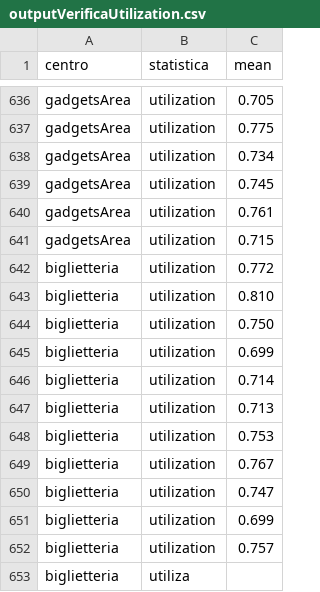
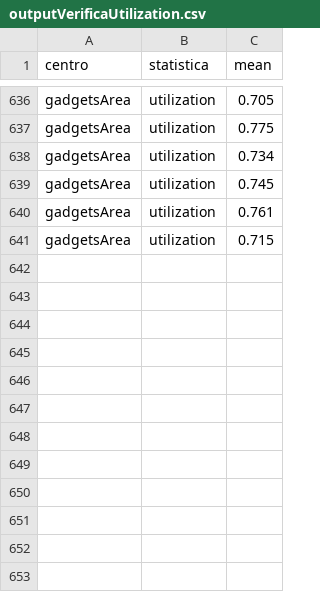
Before and after one commit to GiulioAppetito/Progetto-PMCSN, a CSV file: outputVerificaUtilization.csv, drawn as a sheet; only a part is shown, gaps mark what is left out; the diff names each change by its address in the sheet, - before the commit and + after, or states it on an @@ line.

Commit message:
Update outputVerificaUtilization.csv

```diff
--- a/outputVerificaUtilization.csv
+++ b/outputVerificaUtilization.csv
-row 642: biglietteria | utilization | 0.772
-row 643: biglietteria | utilization | 0.810
-row 644: biglietteria | utilization | 0.750
-row 645: biglietteria | utilization | 0.699
-row 646: biglietteria | utilization | 0.714
-row 647: biglietteria | utilization | 0.713
-row 648: biglietteria | utilization | 0.753
-row 649: biglietteria | utilization | 0.767
-row 650: biglietteria | utilization | 0.747
-row 651: biglietteria | utilization | 0.699
-row 652: biglietteria | utilization | 0.757
-row 653: biglietteria | utiliza
```
